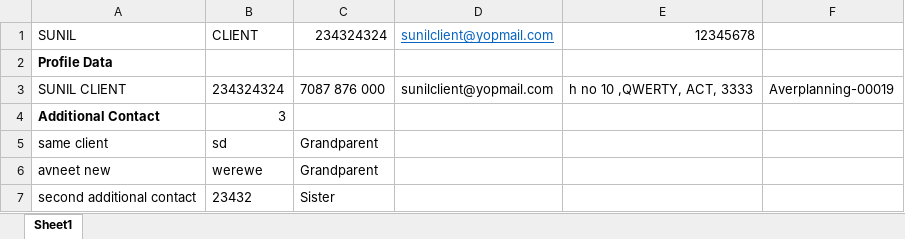
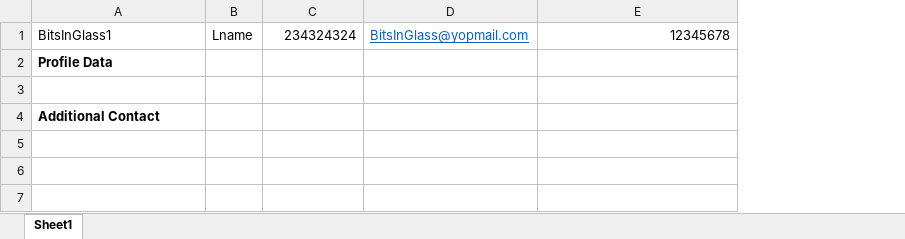
Before and after one commit to Neeraj5690/AVER, an Excel workbook: AverTest/test_Portal/Ref/RefData.xlsx, sheet Sheet1, drawn as a sheet; values as stored, in another font and other column widths than the file's, no borders; removed rows and columns are numbered as before the commit, all else as after; the diff names each change by its address in the sheet, - before the commit and + after, or states it on an @@ line.

Commit message:
General push

```diff
--- a/AverTest/test_Portal/Ref/RefData.xlsx (sheet Sheet1)
+++ b/AverTest/test_Portal/Ref/RefData.xlsx (sheet Sheet1)
-column B, rows 1-4: CLIENT |  | 234324324 | 3
+column B, row 1: Lname
-column D, rows 1-3: sunilclient@yopmail.com |  | sunilclient@yopmail.com
+column D, row 1: BitsInGlass@yopmail.com
-column F, row 3: Averplanning-00019
-A1: SUNIL
+A1: BitsInGlass1
-row 3: SUNIL CLIENT | 234324324 | 7087 876 000 | sunilclient@yopmail.com | h no 10 ,QWERTY, ACT, 3333 | Averplanning-00019
+row 3: (empty)
-row 5: same client | sd | Grandparent
-row 6: avneet new | werewe | Grandparent
-row 7: second additional contact | 23432 | Sister
```
